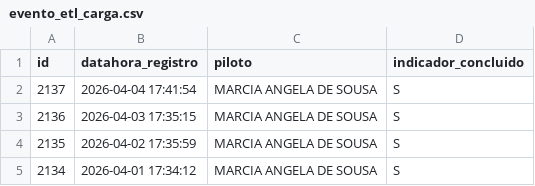
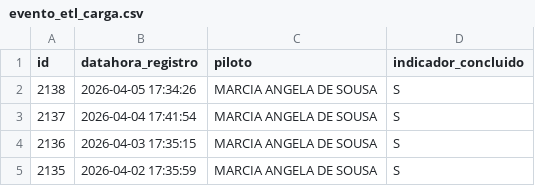
Before and after one commit to transparencia-mg/age7, a CSV file: logs/evento_etl_carga.csv, drawn as a sheet.

Commit message:
Atualização age7 - logs notificação

```diff
--- a/logs/evento_etl_carga.csv
+++ b/logs/evento_etl_carga.csv
@@ -1,2 +1,3 @@
 id;datahora_registro;piloto;indicador_concluido
+2138;2026-04-05 17:34:26;MARCIA ANGELA DE SOUSA;S
 2137;2026-04-04 17:41:54;MARCIA ANGELA DE SOUSA;S
@@ -4,2 +5 @@
 2135;2026-04-02 17:35:59;MARCIA ANGELA DE SOUSA;S
-2134;2026-04-01 17:34:12;MARCIA ANGELA DE SOUSA;S
```
